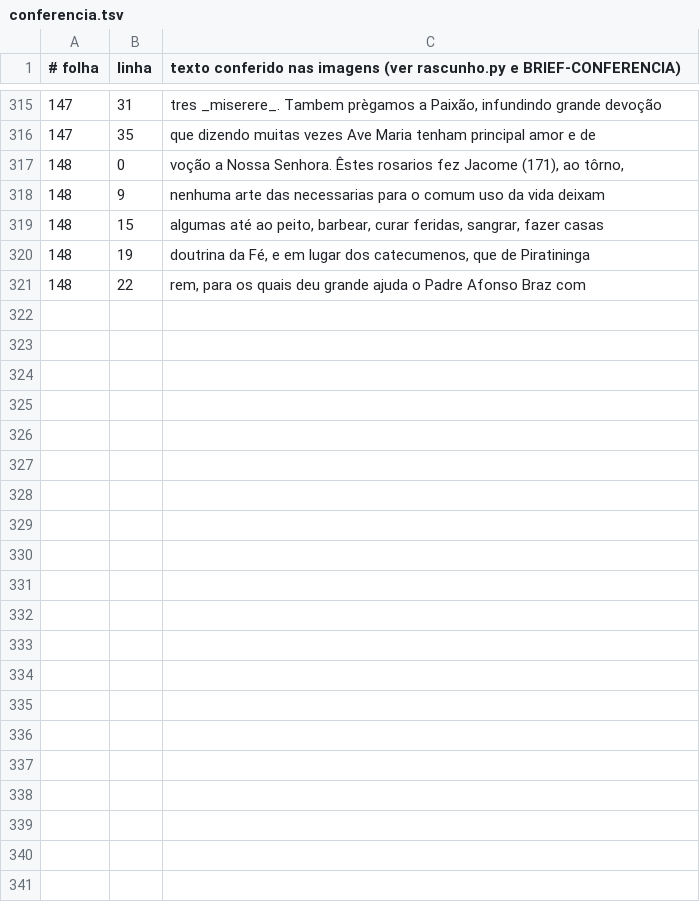
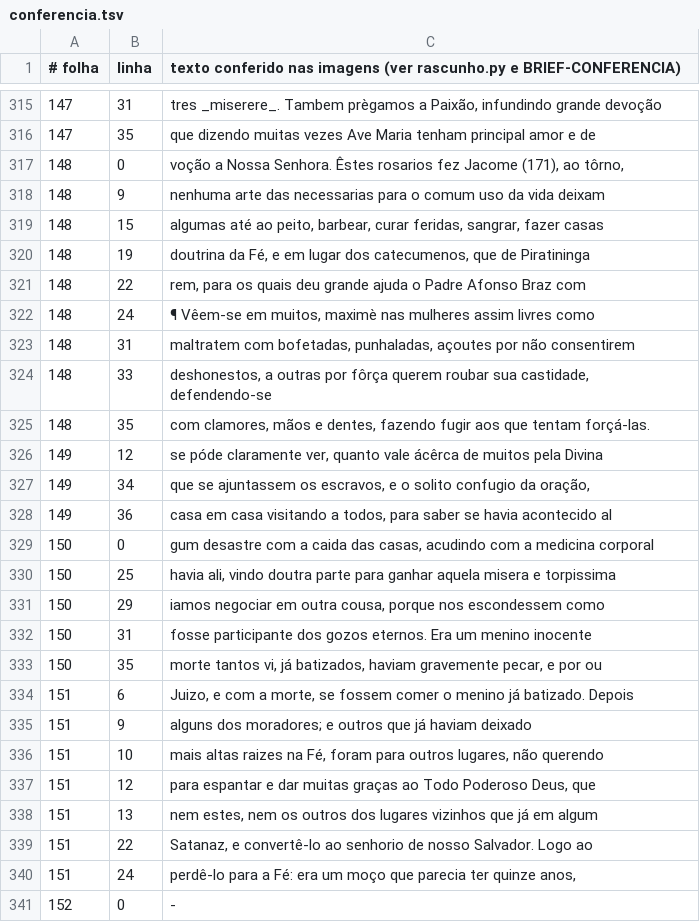
Before and after one commit to organizacoes-taioe/taioe-biblioteca, a TSV file: edicoes/cartas-anchieta/conferencia.tsv, drawn as a sheet; only a part is shown, gaps mark what is left out.

```diff
--- a/edicoes/cartas-anchieta/conferencia.tsv
+++ b/edicoes/cartas-anchieta/conferencia.tsv
@@ -321 +321,21 @@
 148	22	rem, para os quais deu grande ajuda o Padre Afonso Braz com
+148	24	¶ Vêem-se em muitos, maximè nas mulheres assim livres como
+148	31	maltratem com bofetadas, punhaladas, açoutes por não consentirem
+148	33	deshonestos, a outras por fôrça querem roubar sua castidade, defendendo-se
+148	35	com clamores, mãos e dentes, fazendo fugir aos que tentam forçá-las.
+149	12	se póde claramente ver, quanto vale ácêrca de muitos pela Divina
+149	34	que se ajuntassem os escravos, e o solito confugio da oração,
+149	36	casa em casa visitando a todos, para saber se havia acontecido al
+150	0	gum desastre com a caida das casas, acudindo com a medicina corporal
+150	25	havia ali, vindo doutra parte para ganhar aquela misera e torpissima
+150	29	iamos negociar em outra cousa, porque nos escondessem como
+150	31	fosse participante dos gozos eternos. Era um menino inocente
+150	35	morte tantos vi, já batizados, haviam gravemente pecar, e por ou
+151	6	Juizo, e com a morte, se fossem comer o menino já batizado. Depois
+151	9	alguns dos moradores; e outros que já haviam deixado
+151	10	mais altas raizes na Fé, foram para outros lugares, não querendo
+151	12	para espantar e dar muitas graças ao Todo Poderoso Deus, que
+151	13	nem estes, nem os outros dos lugares vizinhos que já em algum
+151	22	Satanaz, e convertê-lo ao senhorio de nosso Salvador. Logo ao
+151	24	perdê-lo para a Fé: era um moço que parecia ter quinze anos,
+152	0	-
```
